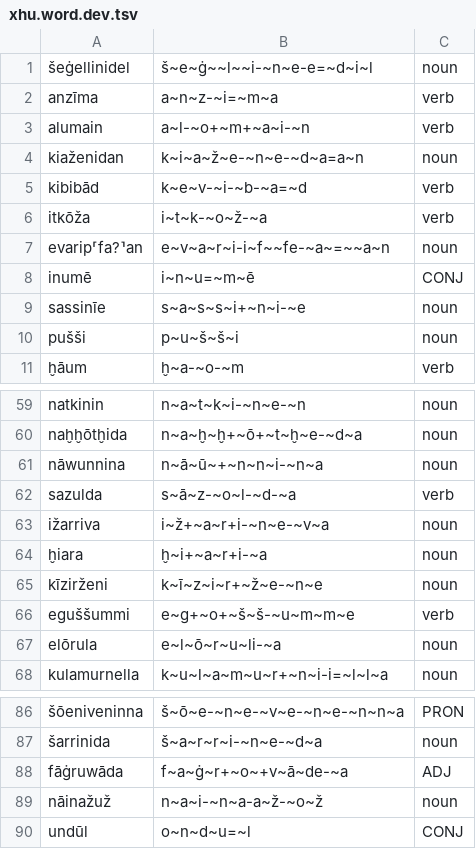
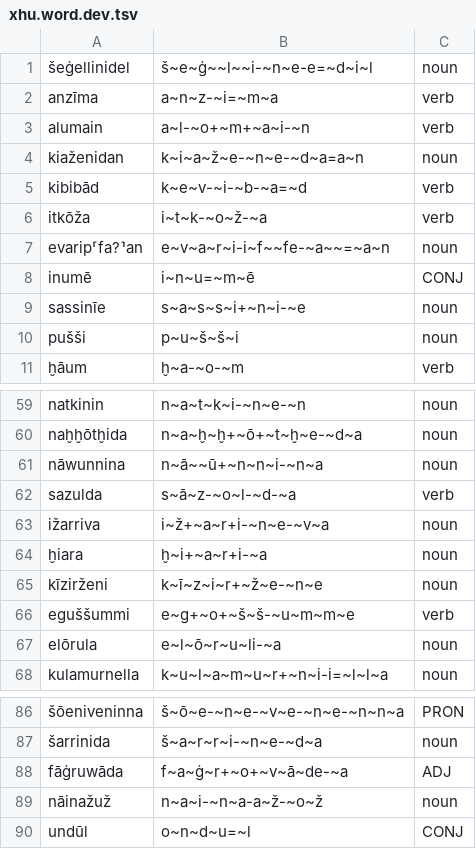
Before and after one commit to Innokentii-Smirnov/NeuralCanonicalSegmentation, a TSV file: aligned_data/Levenshtein/Hurrian/xhu.word.dev.tsv, drawn as a sheet; only a part is shown, gaps mark what is left out; the diff names each change by its address in the sheet, - before the commit and + after, or states it on an @@ line.

Commit message:
Specify main class (vowel, consonant, boundary, editorial mark) for each character and update the LevenshteinAlignment submodule to disallow replacements between characters from different classes

```diff
--- a/aligned_data/Levenshtein/Hurrian/xhu.word.dev.tsv
+++ b/aligned_data/Levenshtein/Hurrian/xhu.word.dev.tsv
-B7: e~v~a~r~i-i~f~~fe-~a~=~~a~n
+B7: e~v~a~r~i-i~f~~fe-~a~~=~a~n
-B61: n~ā~ū~+~n~n~i-~n~a
+B61: n~ā~~ū+~n~n~i-~n~a
-B88: f~a~ġ~r+~o~+v~ā~de-~a
+B88: f~a~ġ~r+~o+~v~ā~de-~a
```
Also changed, not shown: aligned_data/Levenshtein/Hurrian/xhu.word.train.tsv, 5 other files.
